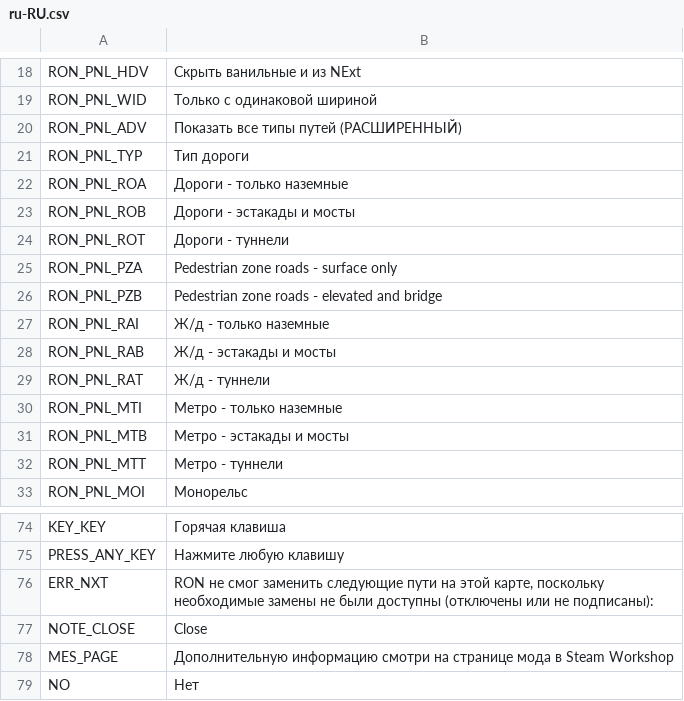
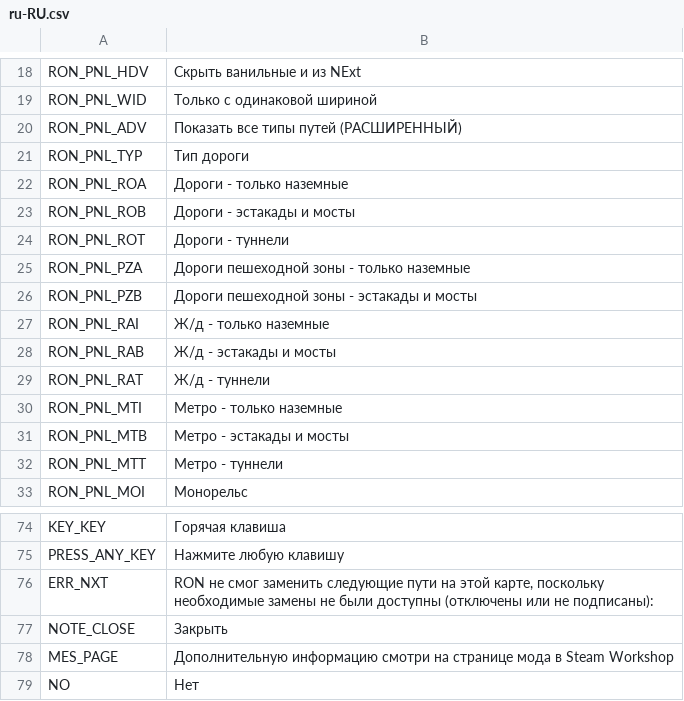
Before and after one commit to algernon-A/RON, a CSV file: Translations/ru-RU.csv, drawn as a sheet; only a part is shown, gaps mark what is left out.

Commit message:
Update translations.

```diff
--- a/Translations/ru-RU.csv
+++ b/Translations/ru-RU.csv
@@ -24,4 +24,4 @@
 "RON_PNL_ROT","Дороги - туннели"
-"RON_PNL_PZA","Pedestrian zone roads - surface only"
-"RON_PNL_PZB","Pedestrian zone roads - elevated and bridge"
+"RON_PNL_PZA","Дороги пешеходной зоны - только наземные"
+"RON_PNL_PZB","Дороги пешеходной зоны - эстакады и мосты"
 "RON_PNL_RAI","Ж/д - только наземные"
@@ -76,3 +76,3 @@
 "ERR_NXT","RON не смог заменить следующие пути на этой карте, поскольку необходимые замены не были доступны (отключены или не подписаны):"
-"NOTE_CLOSE","Close"
+"NOTE_CLOSE","Закрыть"
 "MES_PAGE","Дополнительную информацию смотри на странице мода в Steam Workshop"
```
